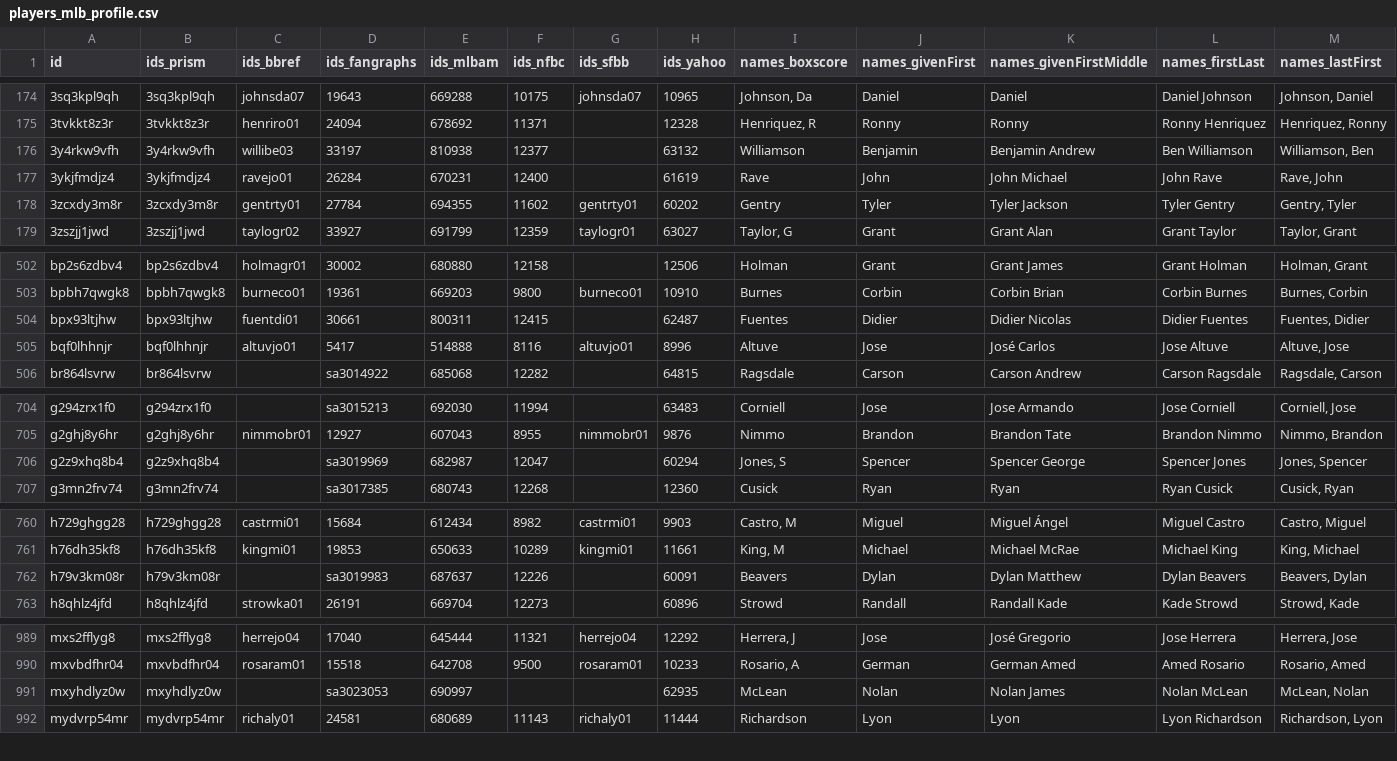
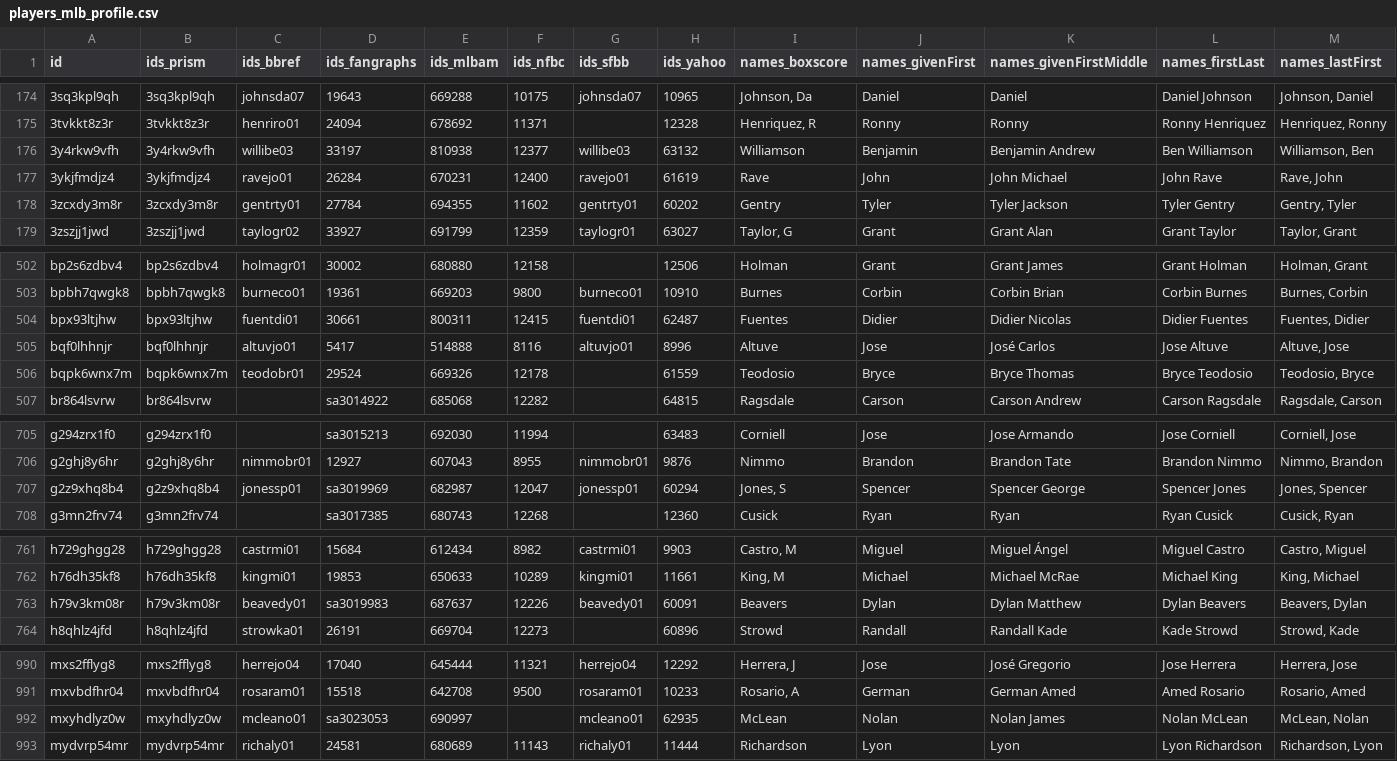
Before and after one commit to StatsVine/prism-registry, a CSV file: exports/mlb/players_mlb_profile/players_mlb_profile.csv, drawn as a sheet; only a part is shown, gaps mark what is left out; addresses are those after the commit; rows hold the shown columns only; the diff covers the shown part only; the diff names each change by its address in the sheet, - before the commit and + after, or states it on an @@ line.

```diff
--- a/exports/mlb/players_mlb_profile/players_mlb_profile.csv
+++ b/exports/mlb/players_mlb_profile/players_mlb_profile.csv
-G176 (ids_sfbb): (empty)
+G176 (ids_sfbb): willibe03
-G177 (ids_sfbb): (empty)
+G177 (ids_sfbb): ravejo01
-G504 (ids_sfbb): (empty)
+G504 (ids_sfbb): fuentdi01
+row 506: bqpk6wnx7m | bqpk6wnx7m | teodobr01 | 29524 | 669326 | 12178 |  | 61559 | Teodosio | Bryce | Bryce Thomas | Bryce Teodosio | Teodosio, Bryce
-C707 (ids_bbref): (empty)
+C707 (ids_bbref): jonessp01
-G707 (ids_sfbb): (empty)
+G707 (ids_sfbb): jonessp01
-C763 (ids_bbref): (empty)
+C763 (ids_bbref): beavedy01
-G763 (ids_sfbb): (empty)
+G763 (ids_sfbb): beavedy01
-C992 (ids_bbref): (empty)
+C992 (ids_bbref): mcleano01
-G992 (ids_sfbb): (empty)
+G992 (ids_sfbb): mcleano01
```
Also changed, not shown: 22 edited cells elsewhere in this file, exports/mlb/player_ids/player_ids.csv, exports/mlb/players_mlb_roster/players_mlb_roster.csv, 45 other files.
